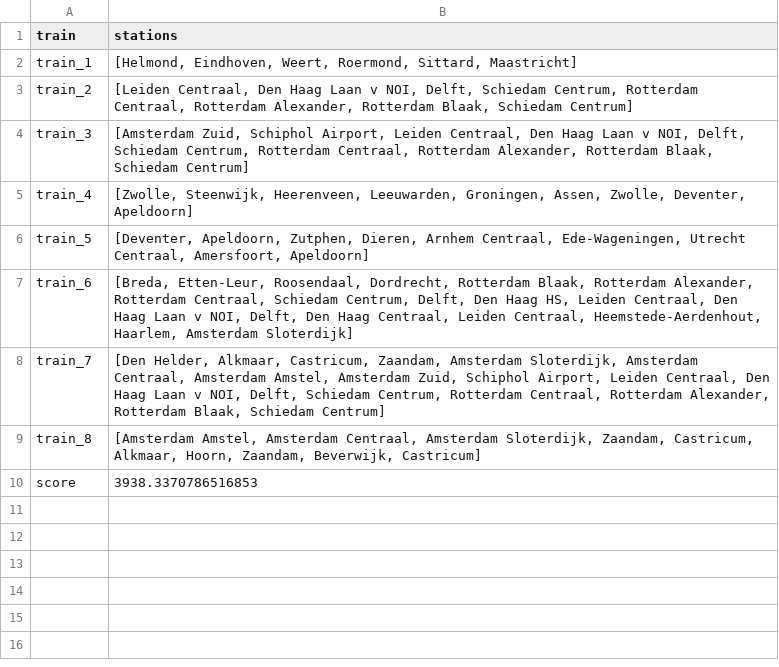
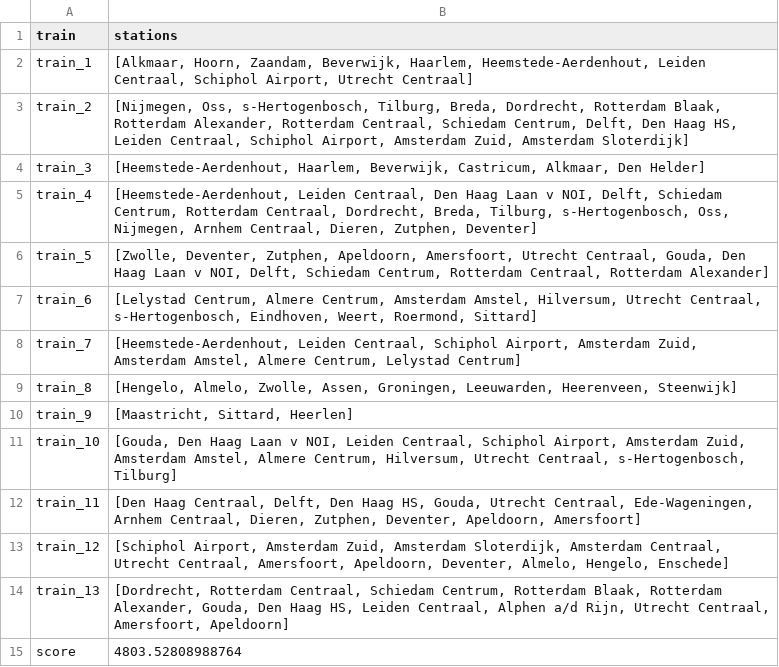
Before and after one commit to ilonawillemse/railNL, a CSV file: output/output_model.csv, drawn as a sheet.

```diff
--- a/output/output_model.csv
+++ b/output/output_model.csv
@@ -1,10 +1,15 @@
 train,stations
-train_1,"[Helmond, Eindhoven, Weert, Roermond, Sittard, Maastricht]"
-train_2,"[Leiden Centraal, Den Haag Laan v NOI, Delft, Schiedam Centrum, Rotterdam Centraal, Rotterdam Alexander, Rotterdam Blaak, Schiedam Centrum]"
-train_3,"[Amsterdam Zuid, Schiphol Airport, Leiden Centraal, Den Haag Laan v NOI, Delft, Schiedam Centrum, Rotterdam Centraal, Rotterdam Alexander, Rotterdam Blaak, Schiedam Centrum]"
-train_4,"[Zwolle, Steenwijk, Heerenveen, Leeuwarden, Groningen, Assen, Zwolle, Deventer, Apeldoorn]"
-train_5,"[Deventer, Apeldoorn, Zutphen, Dieren, Arnhem Centraal, Ede-Wageningen, Utrecht Centraal, Amersfoort, Apeldoorn]"
-train_6,"[Breda, Etten-Leur, Roosendaal, Dordrecht, Rotterdam Blaak, Rotterdam Alexander, Rotterdam Centraal, Schiedam Centrum, Delft, Den Haag HS, Leiden Centraal, Den Haag Laan v NOI, Delft, Den Haag Centraal, Leiden Centraal, Heemstede-Aerdenhout, Haarlem, Amsterdam Sloterdijk]"
-train_7,"[Den Helder, Alkmaar, Castricum, Zaandam, Amsterdam Sloterdijk, Amsterdam Centraal, Amsterdam Amstel, Amsterdam Zuid, Schiphol Airport, Leiden Centraal, Den Haag Laan v NOI, Delft, Schiedam Centrum, Rotterdam Centraal, Rotterdam Alexander, Rotterdam Blaak, Schiedam Centrum]"
-train_8,"[Amsterdam Amstel, Amsterdam Centraal, Amsterdam Sloterdijk, Zaandam, Castricum, Alkmaar, Hoorn, Zaandam, Beverwijk, Castricum]"
-score,3938.3370786516853
+train_1,"[Alkmaar, Hoorn, Zaandam, Beverwijk, Haarlem, Heemstede-Aerdenhout, Leiden Centraal, Schiphol Airport, Utrecht Centraal]"
+train_2,"[Nijmegen, Oss, s-Hertogenbosch, Tilburg, Breda, Dordrecht, Rotterdam Blaak, Rotterdam Alexander, Rotterdam Centraal, Schiedam Centrum, Delft, Den Haag HS, Leiden Centraal, Schiphol Airport, Amsterdam Zuid, Amsterdam Sloterdijk]"
+train_3,"[Heemstede-Aerdenhout, Haarlem, Beverwijk, Castricum, Alkmaar, Den Helder]"
+train_4,"[Heemstede-Aerdenhout, Leiden Centraal, Den Haag Laan v NOI, Delft, Schiedam Centrum, Rotterdam Centraal, Dordrecht, Breda, Tilburg, s-Hertogenbosch, Oss, Nijmegen, Arnhem Centraal, Dieren, Zutphen, Deventer]"
+train_5,"[Zwolle, Deventer, Zutphen, Apeldoorn, Amersfoort, Utrecht Centraal, Gouda, Den Haag Laan v NOI, Delft, Schiedam Centrum, Rotterdam Centraal, Rotterdam Alexander]"
+train_6,"[Lelystad Centrum, Almere Centrum, Amsterdam Amstel, Hilversum, Utrecht Centraal, s-Hertogenbosch, Eindhoven, Weert, Roermond, Sittard]"
+train_7,"[Heemstede-Aerdenhout, Leiden Centraal, Schiphol Airport, Amsterdam Zuid, Amsterdam Amstel, Almere Centrum, Lelystad Centrum]"
+train_8,"[Hengelo, Almelo, Zwolle, Assen, Groningen, Leeuwarden, Heerenveen, Steenwijk]"
+train_9,"[Maastricht, Sittard, Heerlen]"
+train_10,"[Gouda, Den Haag Laan v NOI, Leiden Centraal, Schiphol Airport, Amsterdam Zuid, Amsterdam Amstel, Almere Centrum, Hilversum, Utrecht Centraal, s-Hertogenbosch, Tilburg]"
+train_11,"[Den Haag Centraal, Delft, Den Haag HS, Gouda, Utrecht Centraal, Ede-Wageningen, Arnhem Centraal, Dieren, Zutphen, Deventer, Apeldoorn, Amersfoort]"
+train_12,"[Schiphol Airport, Amsterdam Zuid, Amsterdam Sloterdijk, Amsterdam Centraal, Utrecht Centraal, Amersfoort, Apeldoorn, Deventer, Almelo, Hengelo, Enschede]"
+train_13,"[Dordrecht, Rotterdam Centraal, Schiedam Centrum, Rotterdam Blaak, Rotterdam Alexander, Gouda, Den Haag HS, Leiden Centraal, Alphen a/d Rijn, Utrecht Centraal, Amersfoort, Apeldoorn]"
+score,4803.52808988764
```
Also changed, not shown: output/histo_data.csv, 3 other files.
